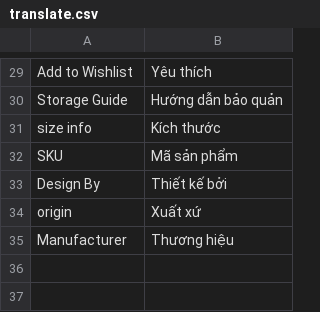
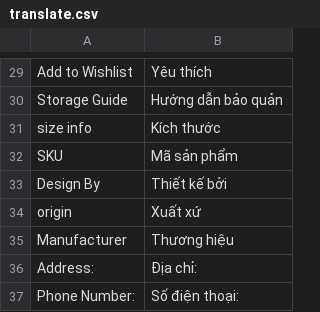
Before and after one commit to ngtrongdat/magento2, a CSV file: app/design/frontend/default/theme692/locale/vi_VN/translate.csv, drawn as a sheet; only a part is shown, gaps mark what is left out; the diff names each change by its address in the sheet, - before the commit and + after, or states it on an @@ line.

```diff
--- a/app/design/frontend/default/theme692/locale/vi_VN/translate.csv
+++ b/app/design/frontend/default/theme692/locale/vi_VN/translate.csv
+row 36: Address: | Địa chỉ:
+row 37: Phone Number: | Số điện thoại:
```
Also changed, not shown: 6 other files.
